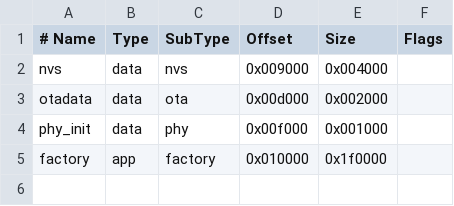
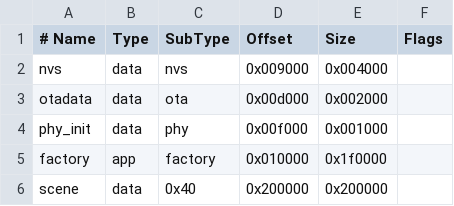
Before and after one commit to SeimoDev/inklink-studio, a CSV file: firmware/partitions.csv, drawn as a sheet; the diff names each change by its address in the sheet, - before the commit and + after, or states it on an @@ line.

```diff
--- a/firmware/partitions.csv
+++ b/firmware/partitions.csv
+row 6: scene | data | 0x40 | 0x200000 | 0x200000
```
Also changed, not shown: 26 other files.
